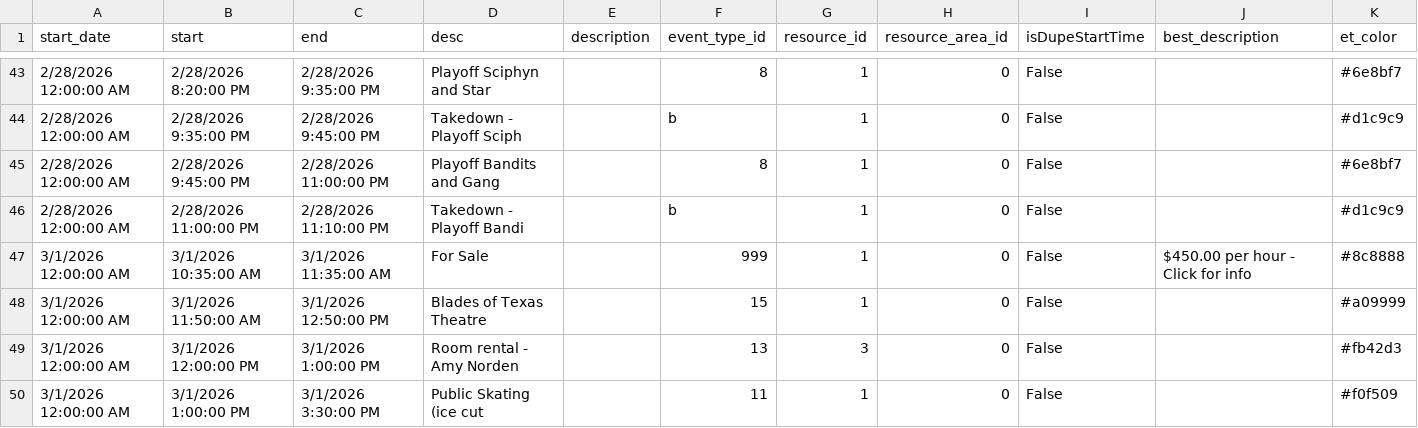
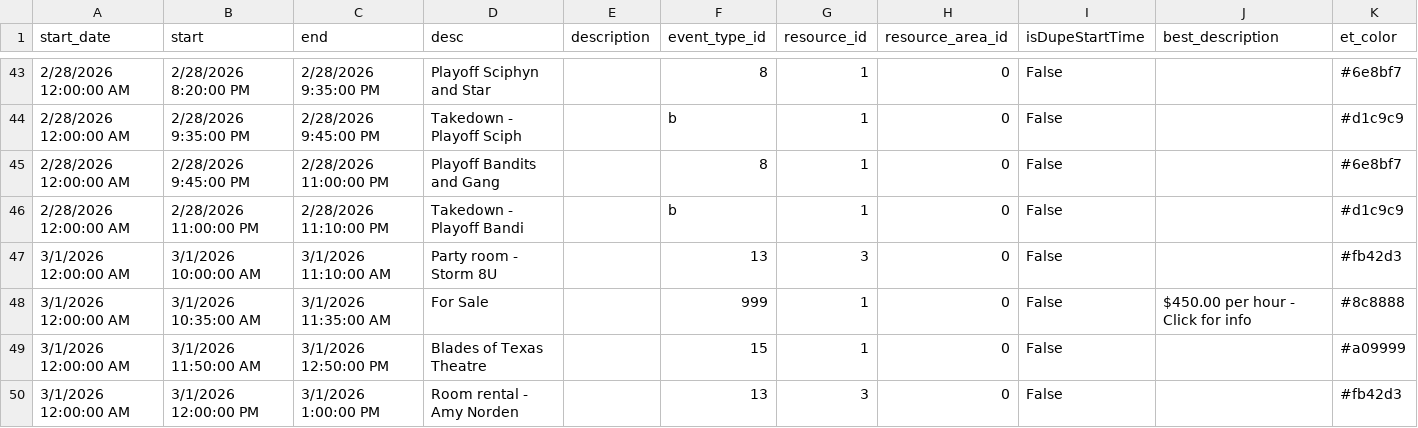
Before and after one commit to epicentr/aerodrome-ical-proxy, a CSV file: events.csv, drawn as a sheet; only a part is shown, gaps mark what is left out; the shorter side is filled out with more unchanged rows; the diff names each change by its address in the sheet, - before the commit and + after, or states it on an @@ line.

Commit message:
Update calendar data
Diff summary:
diff --git a/events.csv b/events.csv
index c1325cb..1bc9206 100644
--- a/events.csv
+++ b/events.csv
@@ -46,0 +47 @@ start_date,start,end,desc,description,event_type_id,resource_id,resource_area_id
+3/1/2026 12:00:00 AM,3/1/2026 10:00:00 AM,3/1/2026 11:10:00 AM,Party room - Storm 8U,,13,3,0,False,,#fb42d3

```diff
--- a/events.csv
+++ b/events.csv
+row 47: 3/1/2026 12:00:00 AM | 3/1/2026 10:00:00 AM | 3/1/2026 11:10:00 AM | Party room - Storm 8U |  | 13 | 3 | 0 | False |  | #fb42d3
```
Also changed, not shown: 7 other files.
